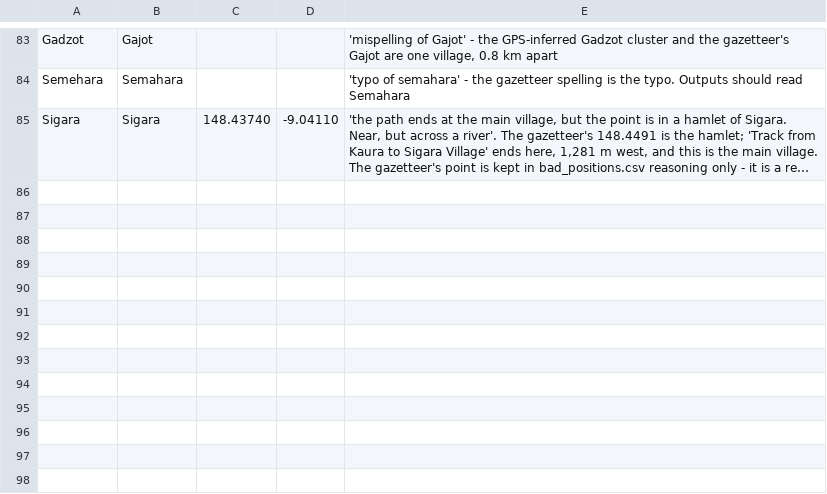
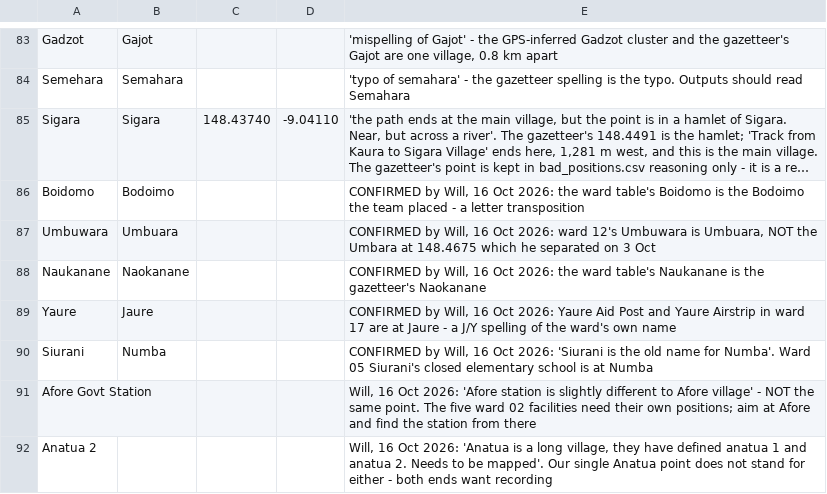
Before and after one commit to wtunsworth-a11y/MCA_Tracks, a CSV file: data/reference/place_aliases.csv, drawn as a sheet; only a part is shown, gaps mark what is left out; long unchanged cells end in …; the diff names each change by its address in the sheet, - before the commit and + after, or states it on an @@ line.

```diff
--- a/data/reference/place_aliases.csv
+++ b/data/reference/place_aliases.csv
+row 86: Boidomo | Bodoimo |  |  | CONFIRMED by Will, 16 Oct 2026: the ward table's Boidomo is the Bodoimo the team placed - a letter transposition
+row 87: Umbuwara | Umbuara |  |  | CONFIRMED by Will, 16 Oct 2026: ward 12's Umbuwara is Umbuara, NOT the Umbara at 148.4675 which he separated on 3 Oct
+row 88: Naukanane | Naokanane |  |  | CONFIRMED by Will, 16 Oct 2026: the ward table's Naukanane is the gazetteer's Naokanane
+row 89: Yaure | Jaure |  |  | CONFIRMED by Will, 16 Oct 2026: Yaure Aid Post and Yaure Airstrip in ward 17 are at Jaure - a J/Y spelling of the ward's own name
+row 90: Siurani | Numba |  |  | CONFIRMED by Will, 16 Oct 2026: 'Siurani is the old name for Numba'. Ward 05 Siurani's closed elementary school is at Numba
+row 91: Afore Govt Station |  |  |  | Will, 16 Oct 2026: 'Afore station is slightly different to Afore village' - NOT the same point. The five ward 02 facilities need their own positions; aim at Afore and find the station from there
+row 92: Anatua 2 |  |  |  | Will, 16 Oct 2026: 'Anatua is a long village, they have defined anatua 1 and anatua 2. Needs to be mapped'. Our single Anatua point does not stand for either - both ends want recording
```
Also changed, not shown: 8 other files.
